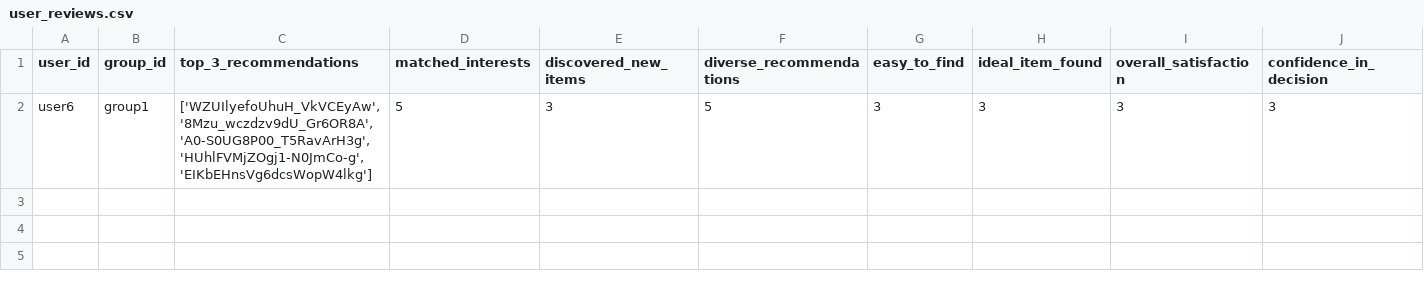
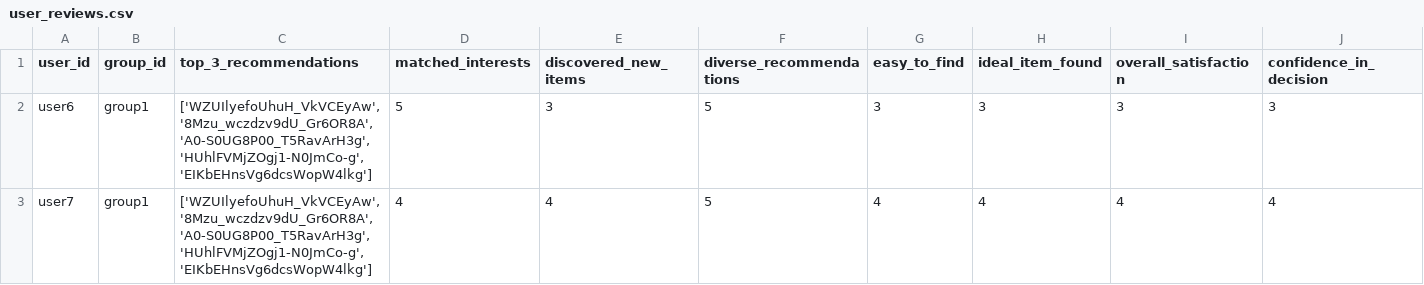
Before and after one commit to demondeployer7/dss8, a CSV file: user_reviews.csv, drawn as a sheet; only a part is shown; rows hold the shown columns only; the diff names each change by its address in the sheet, - before the commit and + after, or states it on an @@ line.

Commit message:
Update user_reviews.csv via Streamlit app

```diff
--- a/user_reviews.csv
+++ b/user_reviews.csv
+row 3: user7 | group1 | ['WZUIlyefoUhuH_VkVCEyAw', '8Mzu_wczdzv9dU_Gr6OR8A', 'A0-S0UG8P00_T5RavArH3g', 'HUhlFVMjZOgj1-N0JmCo-g', 'EIKbEHnsVg6dcsWopW4lkg'] | 4 | 4 | 5 | 4 | 4 | 4 | 4
```
